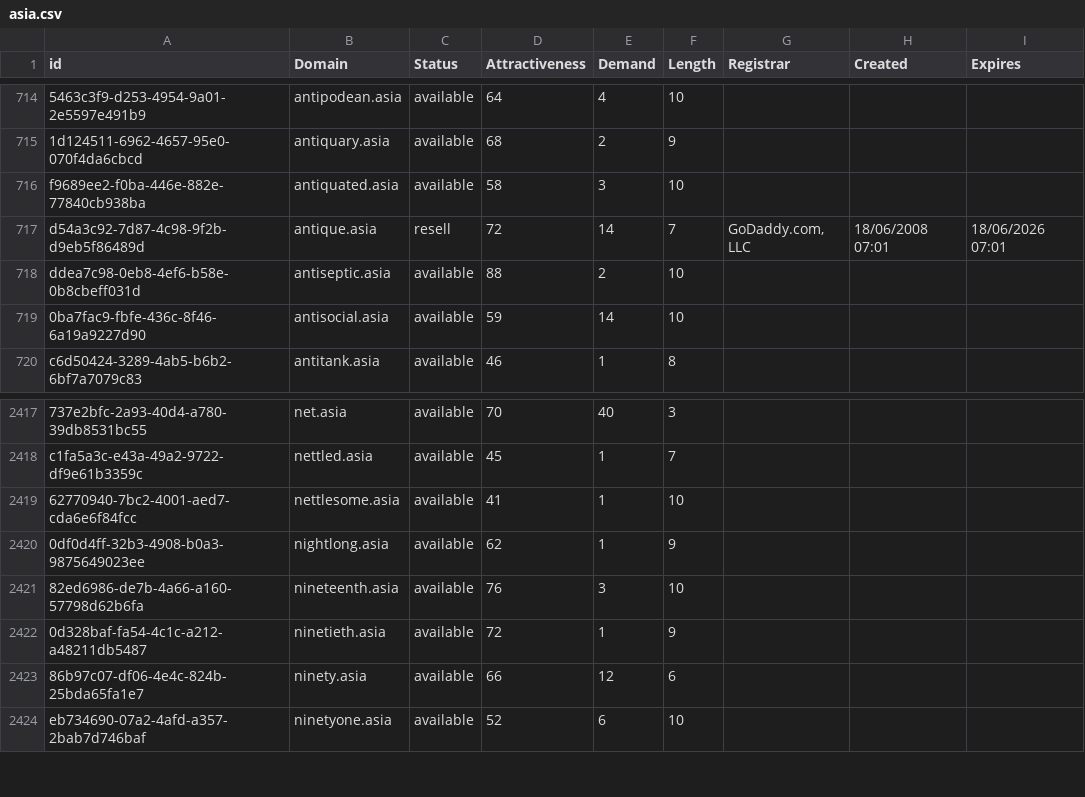
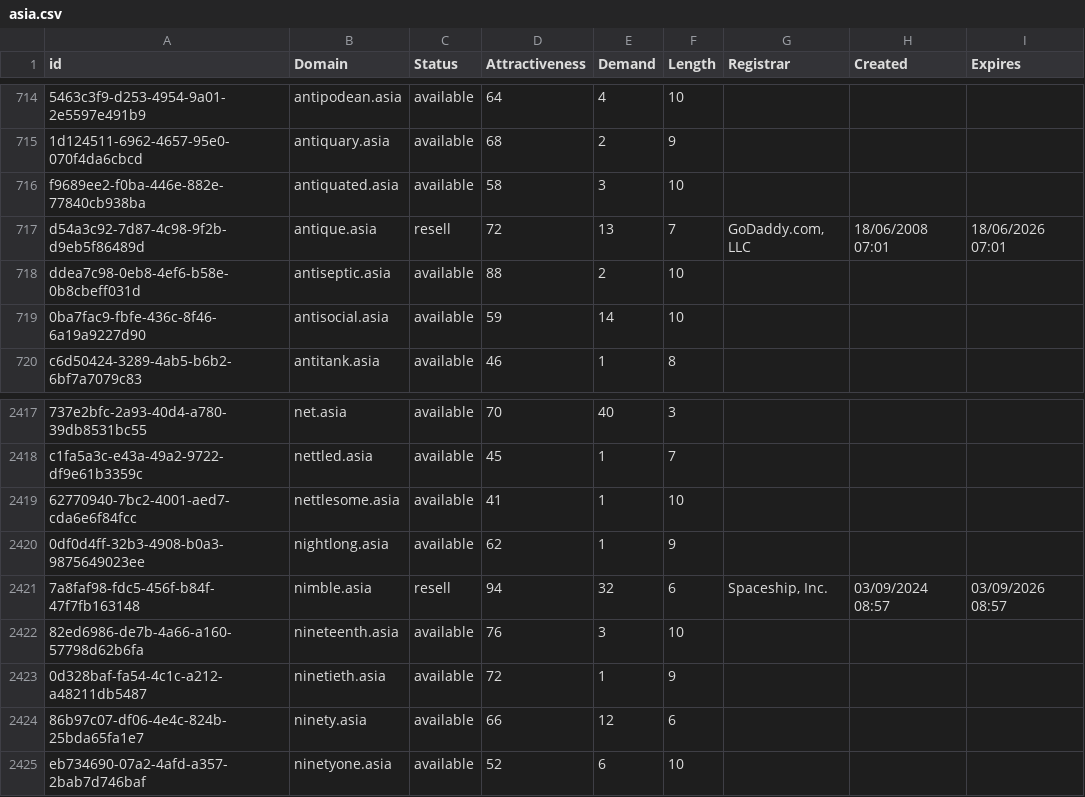
Before and after one commit to UniqueDomains/asia-oneword-domains, a CSV file: asia.csv, drawn as a sheet; only a part is shown, gaps mark what is left out; the diff names each change by its address in the sheet, - before the commit and + after, or states it on an @@ line.

Commit message:
Domains update

```diff
--- a/asia.csv
+++ b/asia.csv
-E717 (Demand): 14
+E717 (Demand): 13
+row 2421: 7a8faf98-fdc5-456f-b84f-47f7fb163148 | nimble.asia | resell | 94 | 32 | 6 | Spaceship, Inc. | 03/09/2024 08:57 | 03/09/2026 08:57
```
Also changed, not shown: 2 other files.
